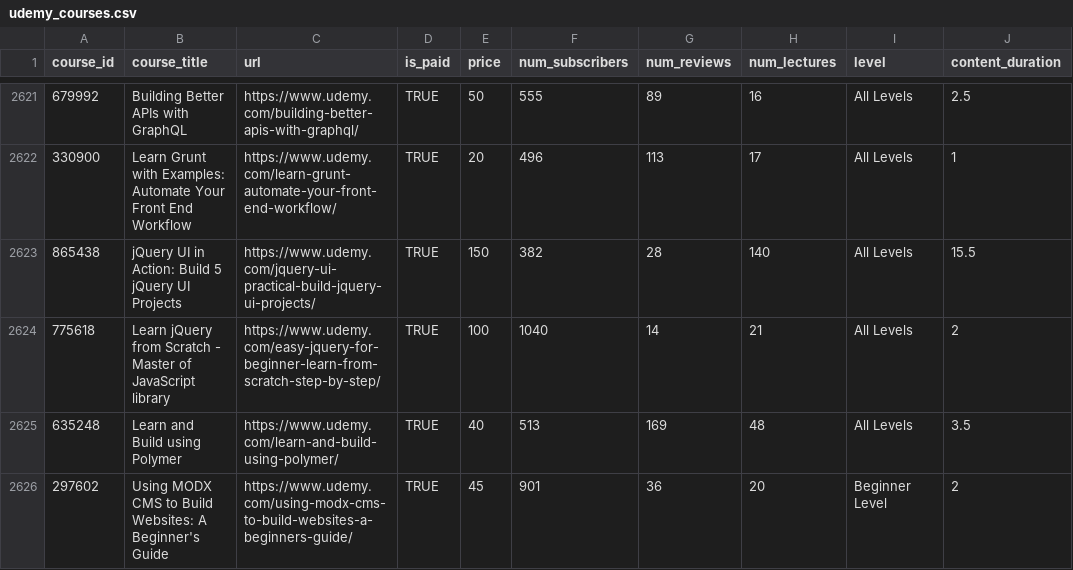
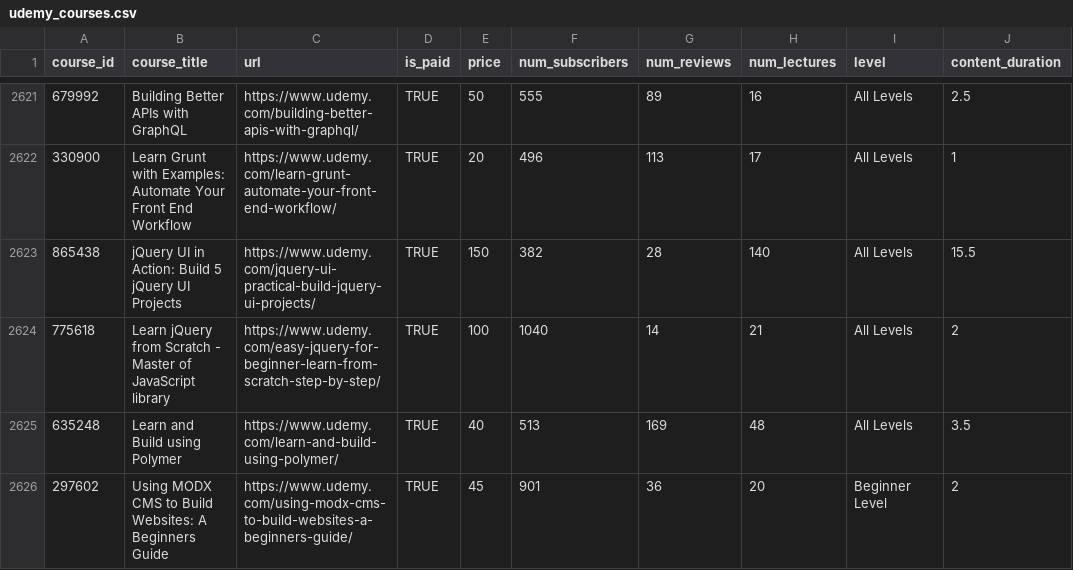
Before and after one commit to oleh-nesterchuk/Udemy-courses-dataset, a CSV file: udemy_courses.csv, drawn as a sheet; only a part is shown, gaps mark what is left out; the diff names each change by its address in the sheet, - before the commit and + after, or states it on an @@ line.

Commit message:
Hopefully a csv parse fix

```diff
--- a/udemy_courses.csv
+++ b/udemy_courses.csv
-B2626 (course_title): …Websites: A Beginner's Guide
+B2626 (course_title): …Websites: A Beginners Guide
```
